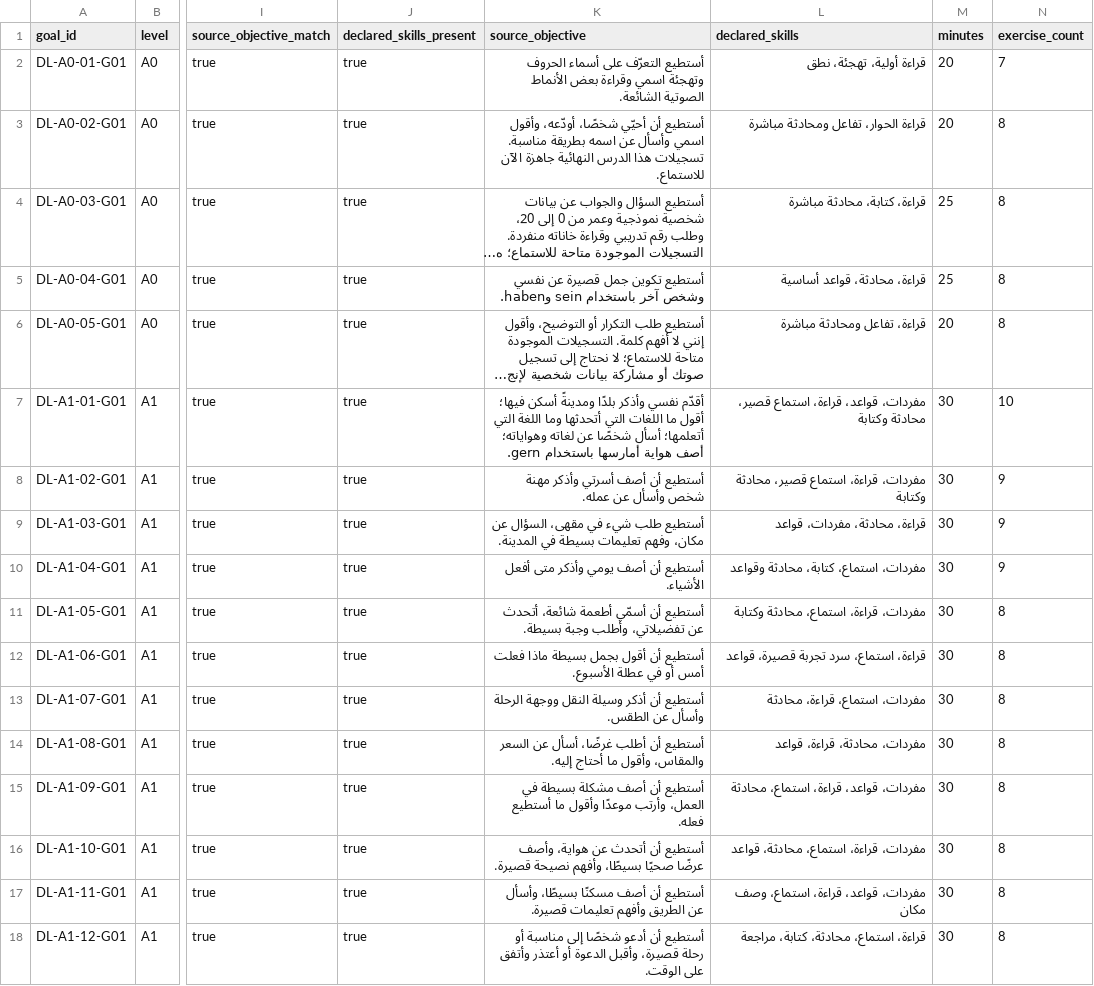
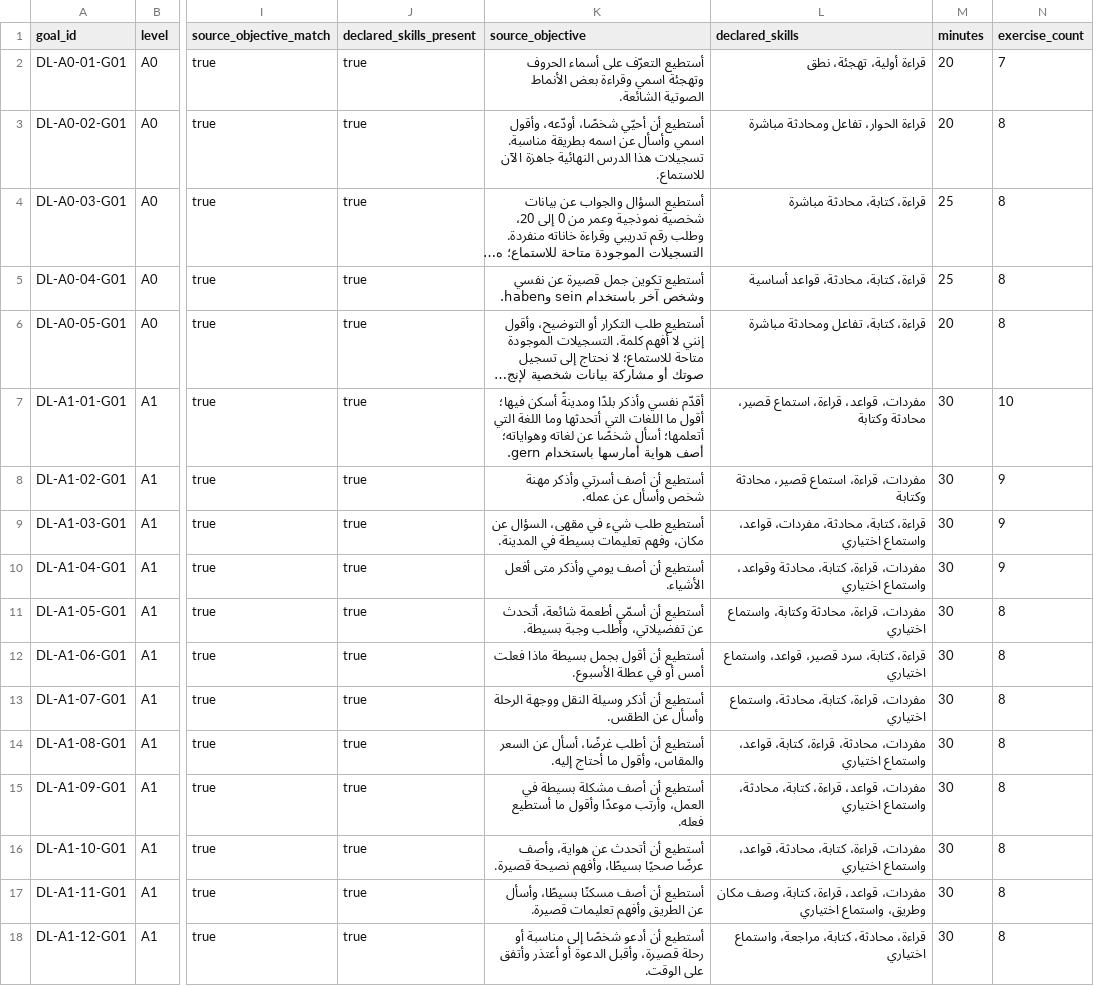
Before and after one commit to naderba69/deutschlern, a CSV file: data/curriculum-file-audit.csv, drawn as a sheet; only a part is shown, gaps mark what is left out; long unchanged cells end in …; the diff covers the shown part only; the diff names each change by its address in the sheet, - before the commit and + after, or states it on an @@ line.

Commit message:
Upgrade verifiers and browser audits to 100% full-project coverage & render assessment inline Markdown (CR61)
Co-authored-by: arena-agent <297053741+arena-agent@users.noreply.github.com>

```diff
--- a/data/curriculum-file-audit.csv
+++ b/data/curriculum-file-audit.csv
-L5 (declared_skills): قراءة، محادثة، قواعد أساسية
+L5 (declared_skills): قراءة، كتابة، محادثة، قواعد أساسية
-L6 (declared_skills): قراءة، تفاعل ومحادثة مباشرة
+L6 (declared_skills): قراءة، كتابة، تفاعل ومحادثة مباشرة
-L9 (declared_skills): قراءة، محادثة، مفردات، قواعد
+L9 (declared_skills): قراءة، كتابة، محادثة، مفردات، قواعد، واستماع اختياري
-L10 (declared_skills): مفردات، استماع، كتابة، محادثة وقواعد
+L10 (declared_skills): مفردات، قراءة، كتابة، محادثة وقواعد، واستماع اختياري
-L11 (declared_skills): مفردات، قراءة، استماع، محادثة وكتابة
+L11 (declared_skills): مفردات، قراءة، محادثة وكتابة، واستماع اختياري
-L12 (declared_skills): قراءة، استماع، سرد تجربة قصيرة، قواعد
+L12 (declared_skills): قراءة، كتابة، سرد قصير، قواعد، واستماع اختياري
-L13 (declared_skills): مفردات، استماع، قراءة، محادثة
+L13 (declared_skills): مفردات، قراءة، كتابة، محادثة، واستماع اختياري
-L14 (declared_skills): مفردات، محادثة، قراءة، قواعد
+L14 (declared_skills): مفردات، محادثة، قراءة، كتابة، قواعد، واستماع اختياري
-L15 (declared_skills): مفردات، قواعد، قراءة، استماع، محادثة
+L15 (declared_skills): مفردات، قواعد، قراءة، كتابة، محادثة، واستماع اختياري
-L16 (declared_skills): مفردات، قراءة، استماع، محادثة، قواعد
+L16 (declared_skills): مفردات، قراءة، كتابة، محادثة، قواعد، واستماع اختياري
-L17 (declared_skills): …قواعد، قراءة، استماع، وصف مكان
+L17 (declared_skills): …قواعد، قراءة، كتابة، وصف مكان وطريق، واستماع اختياري
-L18 (declared_skills): قراءة، استماع، محادثة، كتابة، مراجعة
+L18 (declared_skills): قراءة، محادثة، كتابة، مراجعة، واستماع اختياري
```
Also changed, not shown: 29 edited cells elsewhere in this file, data/production-task-catalog.csv, 32 other files.
